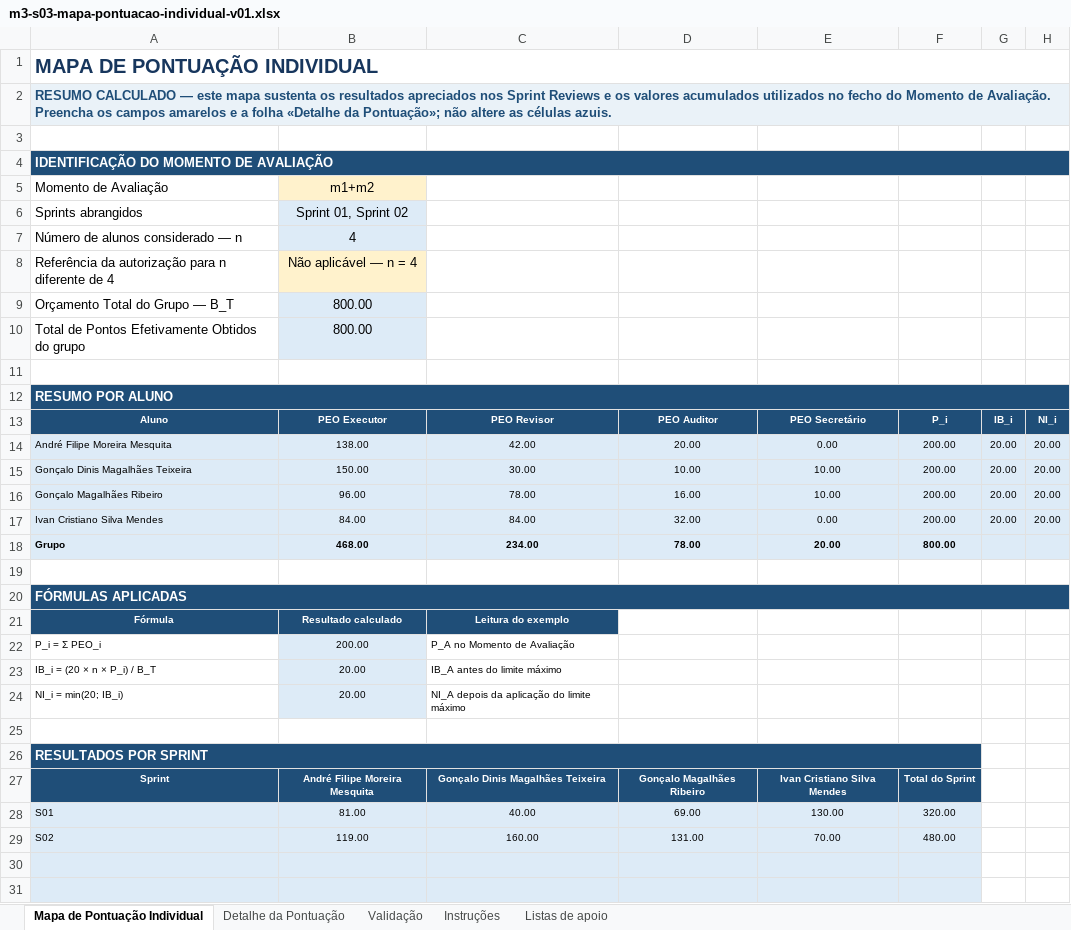
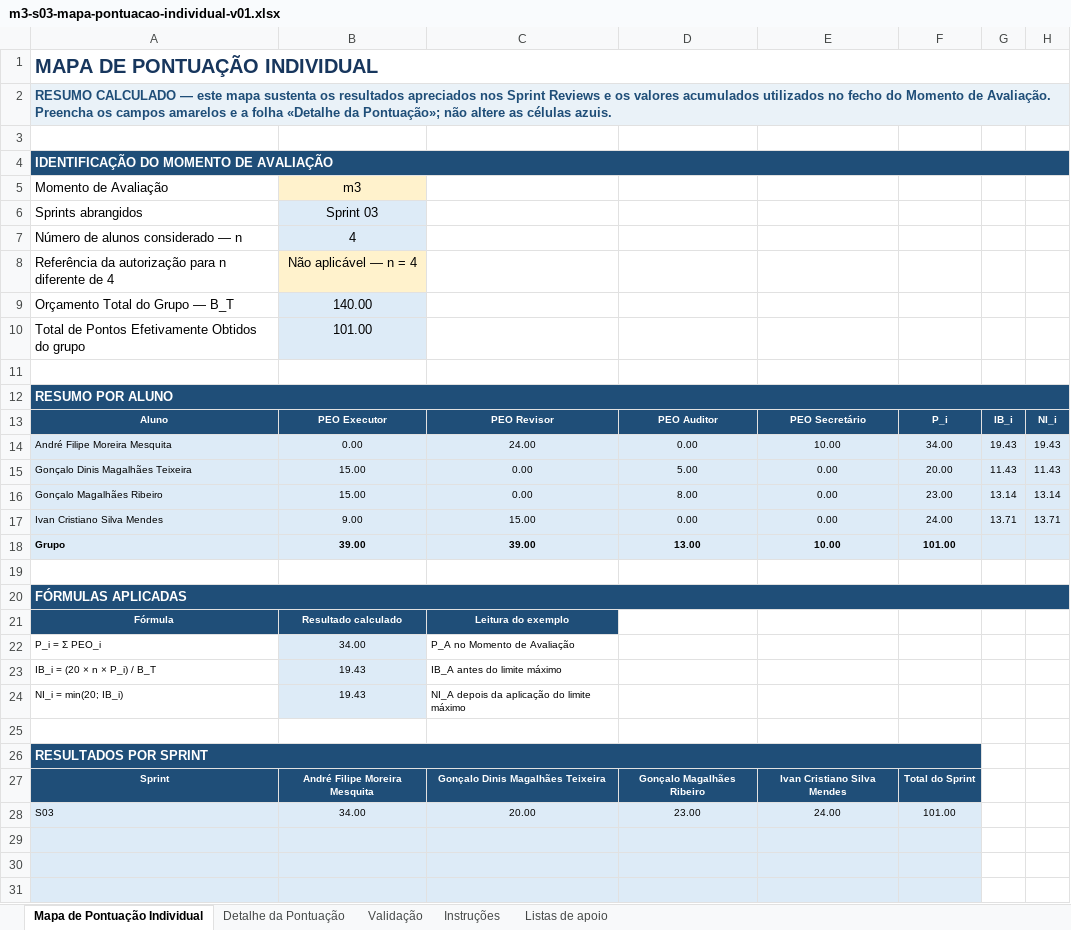
Before and after one commit to LEI-LDS-2026-2027-G08/LEI-Grupo-de-LDS-UTPORTO, an Excel workbook: 01-artefactos-de-gestao/01.06-avaliacao-interna-do-grupo/m3-s03-mapa-pontuacao-individual-v01.xlsx, sheet Mapa de Pontuação Individual, drawn as a sheet; only a part is shown; the shorter side is filled out with more unchanged rows; values as stored, in another font and other column widths than the file's, no borders; removed rows and columns are numbered as before the commit, all else as after; the diff covers the shown part only; the diff names each change by its address in the sheet, - before the commit and + after, or states it on an @@ line.

Commit message:
Atualização de documentos finais de Sprint S03

```diff
--- a/01-artefactos-de-gestao/01.06-avaliacao-interna-do-grupo/m3-s03-mapa-pontuacao-individual-v01.xlsx (sheet Mapa de Pontuação Individual)
+++ b/01-artefactos-de-gestao/01.06-avaliacao-interna-do-grupo/m3-s03-mapa-pontuacao-individual-v01.xlsx (sheet Mapa de Pontuação Individual)
-B5: m1+m2
+B5: m3
-B6: Sprint 01, Sprint 02
+B6: Sprint 03
-B9: 800.00
+B9: 140.00
-B10: 800.00
+B10: 101.00
-row 14: André Filipe Moreira Mesquita | 138.00 | 42.00 | 20.00 | 0.00 | 200.00 | 20.00 | 20.00
-row 15: Gonçalo Dinis Magalhães Teixeira | 150.00 | 30.00 | 10.00 | 10.00 | 200.00 | 20.00 | 20.00
-row 16: Gonçalo Magalhães Ribeiro | 96.00 | 78.00 | 16.00 | 10.00 | 200.00 | 20.00 | 20.00
-row 17: Ivan Cristiano Silva Mendes | 84.00 | 84.00 | 32.00 | 0.00 | 200.00 | 20.00 | 20.00
-row 18: Grupo | 468.00 | 234.00 | 78.00 | 20.00 | 800.00
+row 14: André Filipe Moreira Mesquita | 0.00 | 24.00 | 0.00 | 10.00 | 34.00 | 19.43 | 19.43
+row 15: Gonçalo Dinis Magalhães Teixeira | 15.00 | 0.00 | 5.00 | 0.00 | 20.00 | 11.43 | 11.43
+row 16: Gonçalo Magalhães Ribeiro | 15.00 | 0.00 | 8.00 | 0.00 | 23.00 | 13.14 | 13.14
+row 17: Ivan Cristiano Silva Mendes | 9.00 | 15.00 | 0.00 | 0.00 | 24.00 | 13.71 | 13.71
+row 18: Grupo | 39.00 | 39.00 | 13.00 | 10.00 | 101.00
-B22: 200.00
+B22: 34.00
-B23:B24: 20.00
+B23:B24: 19.43
-row 28: S01 | 81.00 | 40.00 | 69.00 | 130.00 | 320.00
-row 29: S02 | 119.00 | 160.00 | 131.00 | 70.00 | 480.00
+row 28: S03 | 34.00 | 20.00 | 23.00 | 24.00 | 101.00
```
Also changed, not shown: 1 added row and 6 edited cells elsewhere in this sheet, sheet Detalhe da Pontuação, sheet Listas de apoio, sheet Validação, formulas that keep their value, 23 other files.
